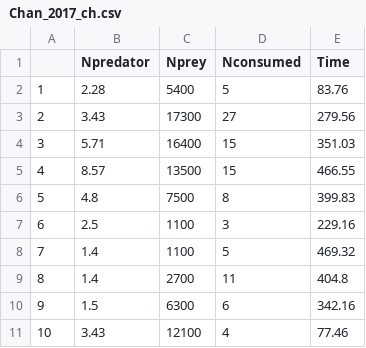
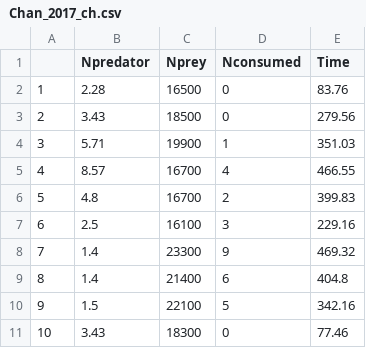
Before and after one commit to stoufferlab/general-functional-responses, a CSV file: data/One_Predator_One_Prey/Chan_2017/Chan_2017_ch.csv, drawn as a sheet.

```diff
--- a/data/One_Predator_One_Prey/Chan_2017/Chan_2017_ch.csv
+++ b/data/One_Predator_One_Prey/Chan_2017/Chan_2017_ch.csv
@@ -1,11 +1,11 @@
 "","Npredator","Nprey","Nconsumed","Time"
-"1",2.28,5400,5,83.76
-"2",3.43,17300,27,279.56
-"3",5.71,16400,15,351.03
-"4",8.57,13500,15,466.55
-"5",4.8,7500,8,399.83
-"6",2.5,1100,3,229.16
-"7",1.4,1100,5,469.32
-"8",1.4,2700,11,404.8
-"9",1.5,6300,6,342.16
-"10",3.43,12100,4,77.46
+"1",2.28,16500,0,83.76
+"2",3.43,18500,0,279.56
+"3",5.71,19900,1,351.03
+"4",8.57,16700,4,466.55
+"5",4.8,16700,2,399.83
+"6",2.5,16100,3,229.16
+"7",1.4,23300,9,469.32
+"8",1.4,21400,6,404.8
+"9",1.5,22100,5,342.16
+"10",3.43,18300,0,77.46
```
Also changed, not shown: data/One_Predator_Two_Prey/Mattila_1998/Mattila_1998.csv, data/One_Predator_Two_Prey/Ranta_1985/Ranta_1985_10.csv, 40 other files.
